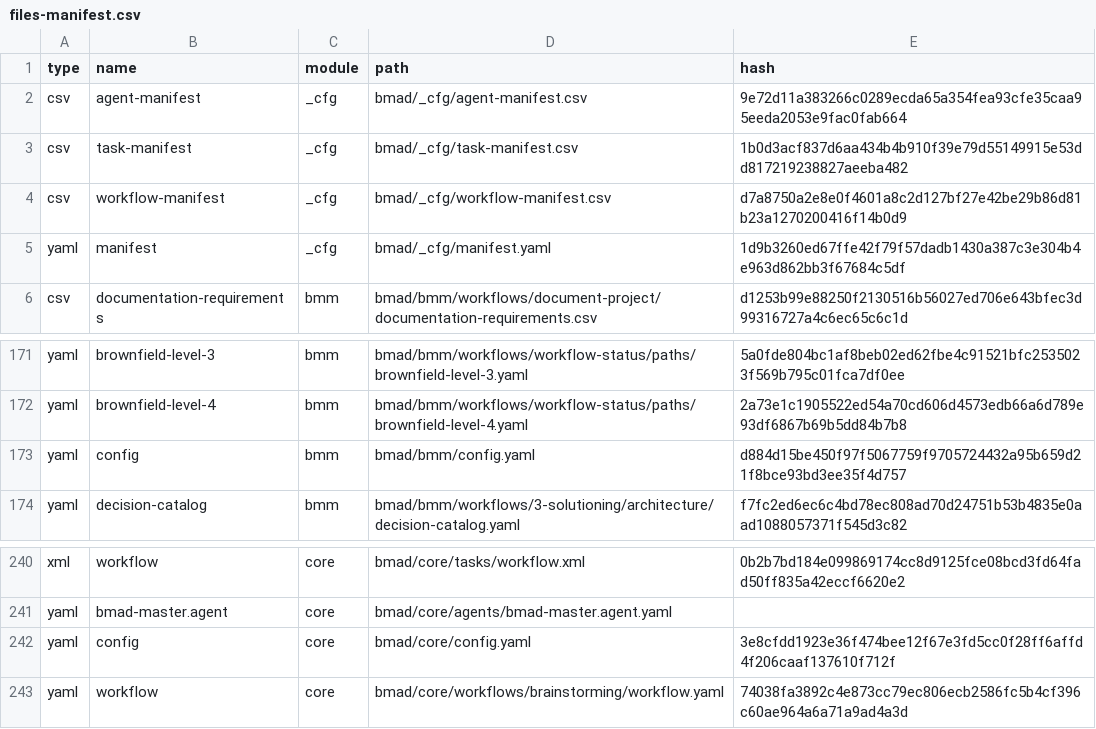
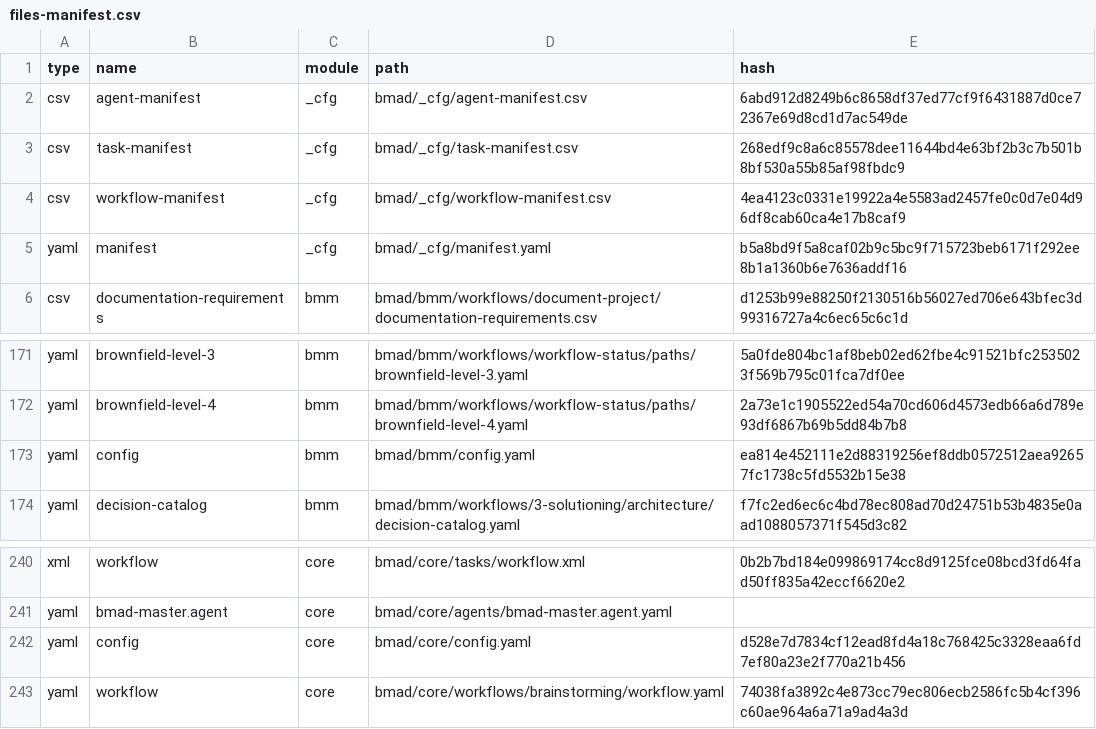
Before and after one commit to brettswift/k8s_nas, a CSV file: bmad/_cfg/files-manifest.csv, drawn as a sheet; only a part is shown, gaps mark what is left out.

```diff
--- a/bmad/_cfg/files-manifest.csv
+++ b/bmad/_cfg/files-manifest.csv
@@ -1,6 +1,6 @@
 type,name,module,path,hash
-"csv","agent-manifest","_cfg","bmad/_cfg/agent-manifest.csv","9e72d11a383266c0289ecda65a354fea93cfe35caa95eeda2053e9fac0fab664"
-"csv","task-manifest","_cfg","bmad/_cfg/task-manifest.csv","1b0d3acf837d6aa434b4b910f39e79d55149915e53dd817219238827aeeba482"
-"csv","workflow-manifest","_cfg","bmad/_cfg/workflow-manifest.csv","d7a8750a2e8e0f4601a8c2d127bf27e42be29b86d81b23a1270200416f14b0d9"
-"yaml","manifest","_cfg","bmad/_cfg/manifest.yaml","1d9b3260ed67ffe42f79f57dadb1430a387c3e304b4e963d862bb3f67684c5df"
+"csv","agent-manifest","_cfg","bmad/_cfg/agent-manifest.csv","6abd912d8249b6c8658df37ed77cf9f6431887d0ce72367e69d8cd1d7ac549de"
+"csv","task-manifest","_cfg","bmad/_cfg/task-manifest.csv","268edf9c8a6c85578dee11644bd4e63bf2b3c7b501b8bf530a55b85af98fbdc9"
+"csv","workflow-manifest","_cfg","bmad/_cfg/workflow-manifest.csv","4ea4123c0331e19922a4e5583ad2457fe0c0d7e04d96df8cab60ca4e17b8caf9"
+"yaml","manifest","_cfg","bmad/_cfg/manifest.yaml","b5a8bd9f5a8caf02b9c5bc9f715723beb6171f292ee8b1a1360b6e7636addf16"
 "csv","documentation-requirements","bmm","bmad/bmm/workflows/document-project/documentation-requirements.csv","d1253b99e88250f2130516b56027ed706e643bfec3d99316727a4c6ec65c6c1d"
@@ -172,3 +172,3 @@ type,name,module,path,hash
 "yaml","brownfield-level-4","bmm","bmad/bmm/workflows/workflow-status/paths/brownfield-level-4.yaml","2a73e1c1905522ed54a70cd606d4573edb66a6d789e93df6867b69b5dd84b7b8"
-"yaml","config","bmm","bmad/bmm/config.yaml","d884d15be450f97f5067759f9705724432a95b659d21f8bce93bd3ee35f4d757"
+"yaml","config","bmm","bmad/bmm/config.yaml","ea814e452111e2d88319256ef8ddb0572512aea92657fc1738c5fd5532b15e38"
 "yaml","decision-catalog","bmm","bmad/bmm/workflows/3-solutioning/architecture/decision-catalog.yaml","f7fc2ed6ec6c4bd78ec808ad70d24751b53b4835e0aad1088057371f545d3c82"
@@ -241,3 +241,3 @@ type,name,module,path,hash
 "yaml","bmad-master.agent","core","bmad/core/agents/bmad-master.agent.yaml",""
-"yaml","config","core","bmad/core/config.yaml","3e8cfdd1923e36f474bee12f67e3fd5cc0f28ff6affd4f206caaf137610f712f"
+"yaml","config","core","bmad/core/config.yaml","d528e7d7834cf12ead8fd4a18c768425c3328eaa6fd7ef80a23e2f770a21b456"
 "yaml","workflow","core","bmad/core/workflows/brainstorming/workflow.yaml","74038fa3892c4e873cc79ec806ecb2586fc5b4cf396c60ae964a6a71a9ad4a3d"
```
Also changed, not shown: bmad/_cfg/agent-manifest.csv, bmad/_cfg/task-manifest.csv, 25 other files.
